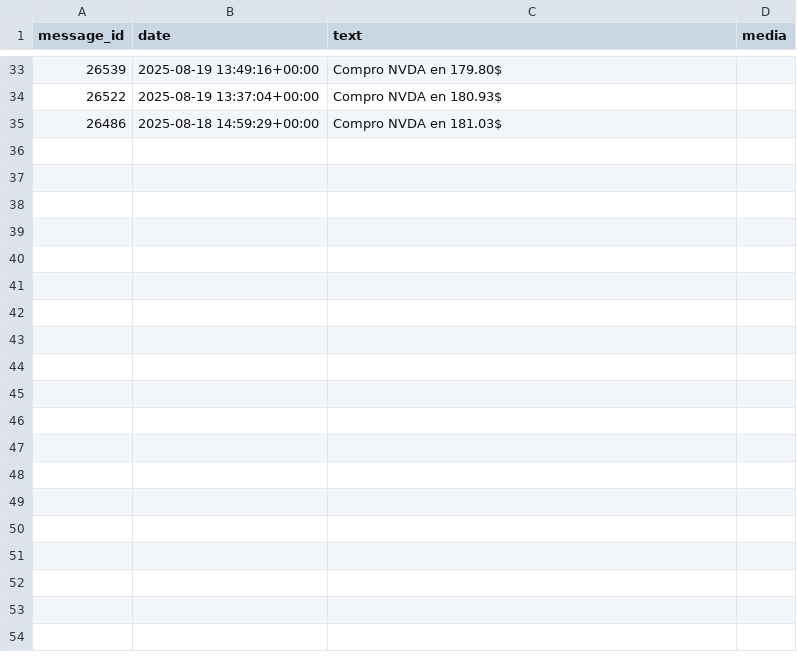
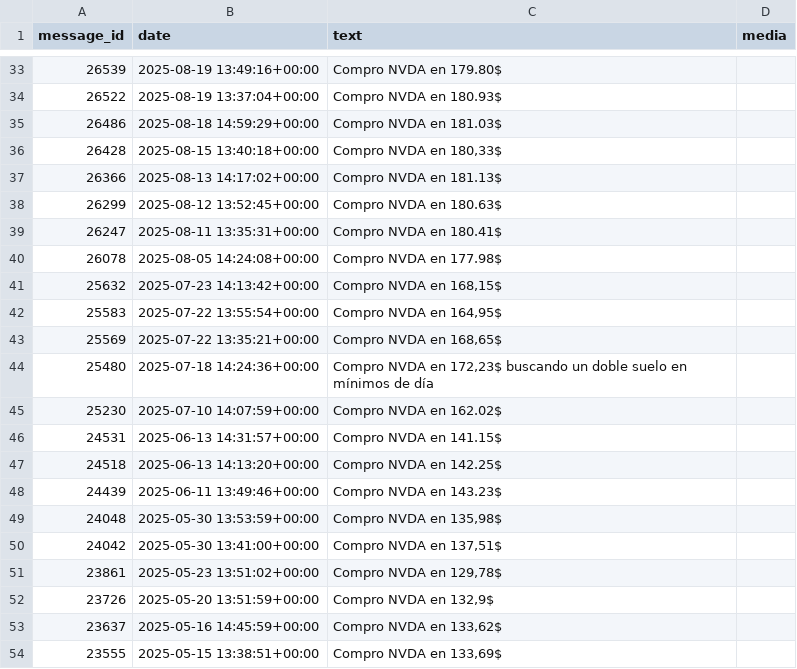
Before and after one commit to pablitomillenios2000/Experts, a CSV file: telethon/compro_NVDA_5d.csv, drawn as a sheet; only a part is shown, gaps mark what is left out; the diff covers the shown part only; the diff names each change by its address in the sheet, - before the commit and + after, or states it on an @@ line.

```diff
--- a/telethon/compro_NVDA_5d.csv
+++ b/telethon/compro_NVDA_5d.csv
+row 36: 26428 | 2025-08-15 13:40:18+00:00 | Compro NVDA en 180,33$
+row 37: 26366 | 2025-08-13 14:17:02+00:00 | Compro NVDA en 181.13$
+row 38: 26299 | 2025-08-12 13:52:45+00:00 | Compro NVDA en 180.63$
+row 39: 26247 | 2025-08-11 13:35:31+00:00 | Compro NVDA en 180.41$
+row 40: 26078 | 2025-08-05 14:24:08+00:00 | Compro NVDA en 177.98$
+row 41: 25632 | 2025-07-23 14:13:42+00:00 | Compro NVDA en 168,15$
+row 42: 25583 | 2025-07-22 13:55:54+00:00 | Compro NVDA en 164,95$
+row 43: 25569 | 2025-07-22 13:35:21+00:00 | Compro NVDA en 168,65$
+row 44: 25480 | 2025-07-18 14:24:36+00:00 | Compro NVDA en 172,23$ buscando un doble suelo en mínimos de día
+row 45: 25230 | 2025-07-10 14:07:59+00:00 | Compro NVDA en 162.02$
+row 46: 24531 | 2025-06-13 14:31:57+00:00 | Compro NVDA en 141.15$
+row 47: 24518 | 2025-06-13 14:13:20+00:00 | Compro NVDA en 142.25$
+row 48: 24439 | 2025-06-11 13:49:46+00:00 | Compro NVDA en 143.23$
+row 49: 24048 | 2025-05-30 13:53:59+00:00 | Compro NVDA en 135,98$
+row 50: 24042 | 2025-05-30 13:41:00+00:00 | Compro NVDA en 137,51$
+row 51: 23861 | 2025-05-23 13:51:02+00:00 | Compro NVDA en 129,78$
+row 52: 23726 | 2025-05-20 13:51:59+00:00 | Compro NVDA en 132,9$
+row 53: 23637 | 2025-05-16 14:45:59+00:00 | Compro NVDA en 133,62$
+row 54: 23555 | 2025-05-15 13:38:51+00:00 | Compro NVDA en 133,69$
```
Also changed, not shown: 27 added rows elsewhere in this file, telethon/Vendo_NVDA_5d.csv, 9 other files.
